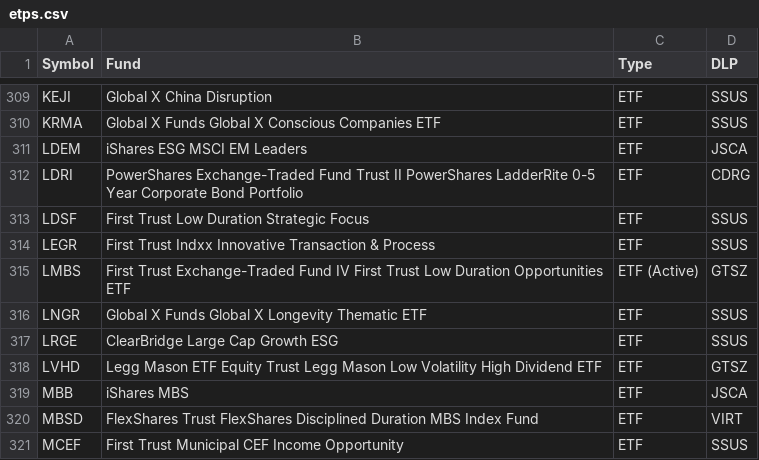
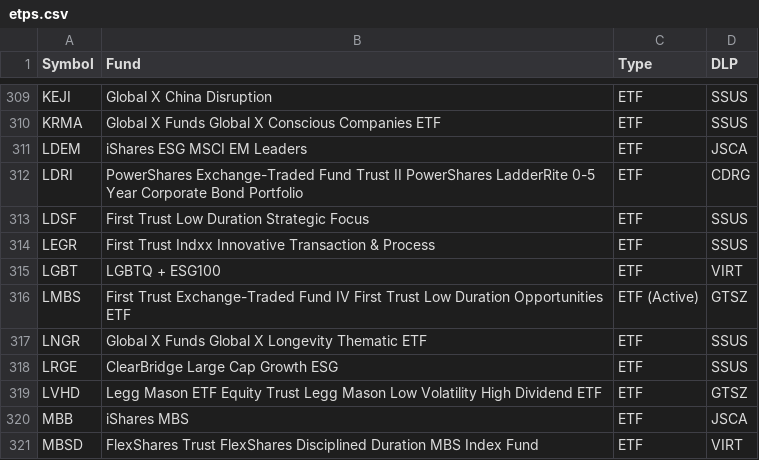
Before and after one commit to haoenhui/nasdaq-listed-etps, a CSV file: etps.csv, drawn as a sheet; only a part is shown, gaps mark what is left out; the shorter side is filled out with more unchanged rows.

Commit message:
2021-05-18+T23:00:14

```diff
--- a/etps.csv
+++ b/etps.csv
@@ -314,2 +314,3 @@ LDSF,First Trust Low Duration Strategic Focus,ETF,SSUS
 LEGR,First Trust Indxx Innovative Transaction & Process,ETF,SSUS
+LGBT,LGBTQ + ESG100,ETF,VIRT
 LMBS,First Trust Exchange-Traded Fund IV First Trust Low Duration Opportunities ETF,ETF (Active),GTSZ
```
